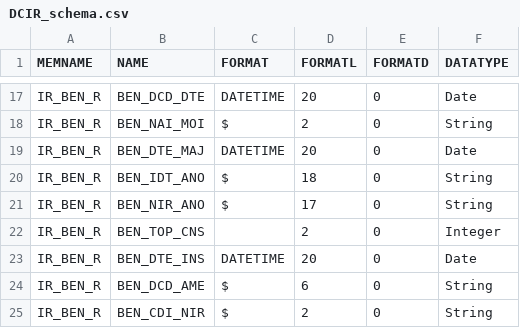
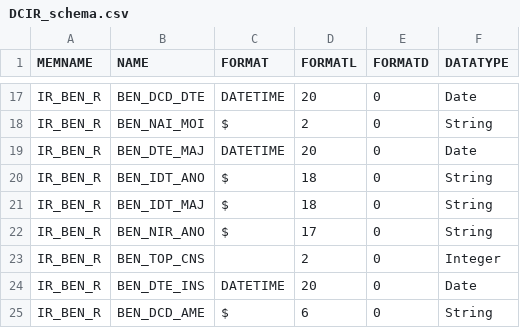
Before and after one commit to X-DataInitiative/SCALPEL-Flattening, a CSV file: src/main/resources/flattening/config/pio/DCIR_schema.csv, drawn as a sheet; only a part is shown, gaps mark what is left out; the shorter side is filled out with more unchanged rows; the diff names each change by its address in the sheet, - before the commit and + after, or states it on an @@ line.

Commit message:
Adjust config files to new tables

```diff
--- a/src/main/resources/flattening/config/pio/DCIR_schema.csv
+++ b/src/main/resources/flattening/config/pio/DCIR_schema.csv
+row 21: IR_BEN_R | BEN_IDT_MAJ | $ | 18 | 0 | String
```
Also changed, not shown: 1 other file.
